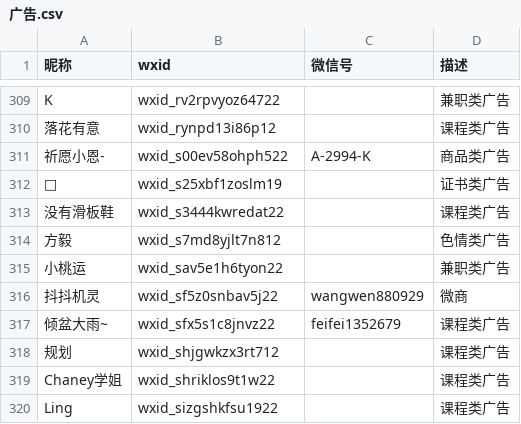
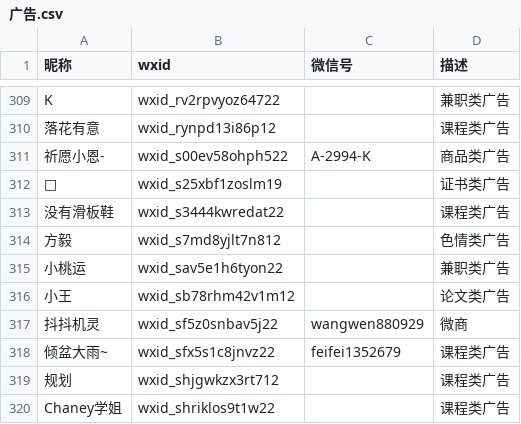
Before and after one commit to blacklisting/weixin, a CSV file: 广告.csv, drawn as a sheet; only a part is shown, gaps mark what is left out; the shorter side is filled out with more unchanged rows; the diff names each change by its address in the sheet, - before the commit and + after, or states it on an @@ line.

Commit message:
Update with a comment just seen.

```diff
--- a/广告.csv
+++ b/广告.csv
+row 316: 小王 | wxid_sb78rhm42v1m12 |  | 论文类广告
```
